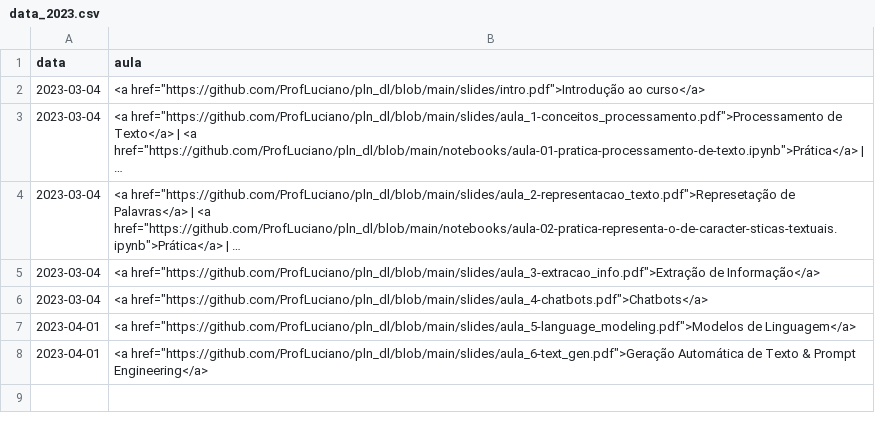
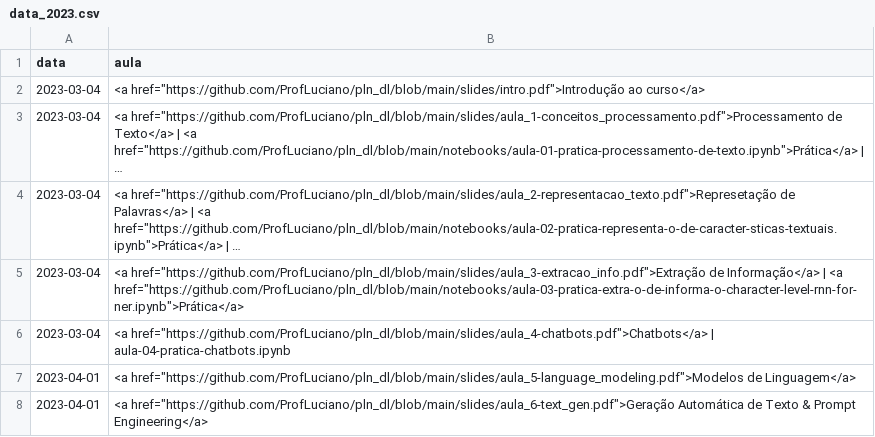
Before and after one commit to ProfLuciano/text_mining, a CSV file: pages/data_2023.csv, drawn as a sheet; long unchanged cells end in …; the diff names each change by its address in the sheet, - before the commit and + after, or states it on an @@ line.

Commit message:
update notebooks

```diff
--- a/pages/data_2023.csv
+++ b/pages/data_2023.csv
-B5 (aula): …de Informação</a>
+B5 (aula): …de Informação</a> | <a href="https://github.com/ProfLuciano/pln_dl/blob/main/notebooks/aula-03-pratica-extra-o-de-informa-o-character-level-rnn-for-ner.ipynb">Prática</a>
-B6 (aula): <a href="https://github.com/ProfLuciano/pln_dl/blob/main/slides/aula_4-chatbots.pdf">Chatbots</a>
+B6 (aula): <a href="https://github.com/ProfLuciano/pln_dl/blob/main/slides/aula_4-chatbots.pdf">Chatbots</a> | aula-04-pratica-chatbots.ipynb
```
Also changed, not shown: 2 other files.
